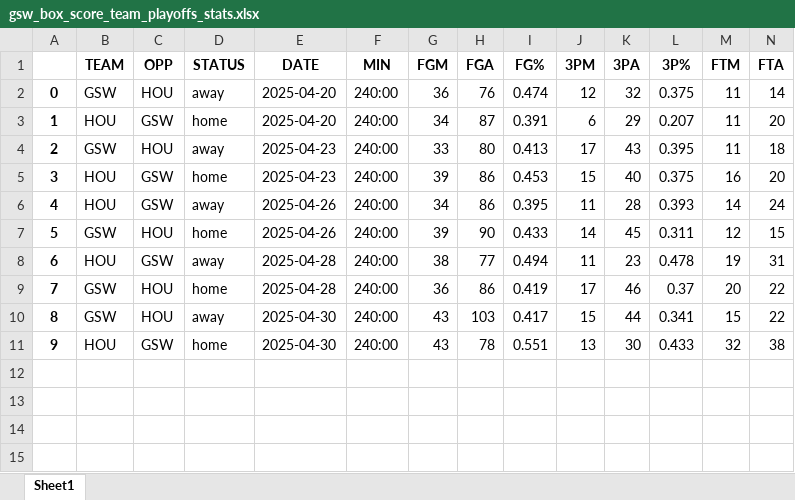
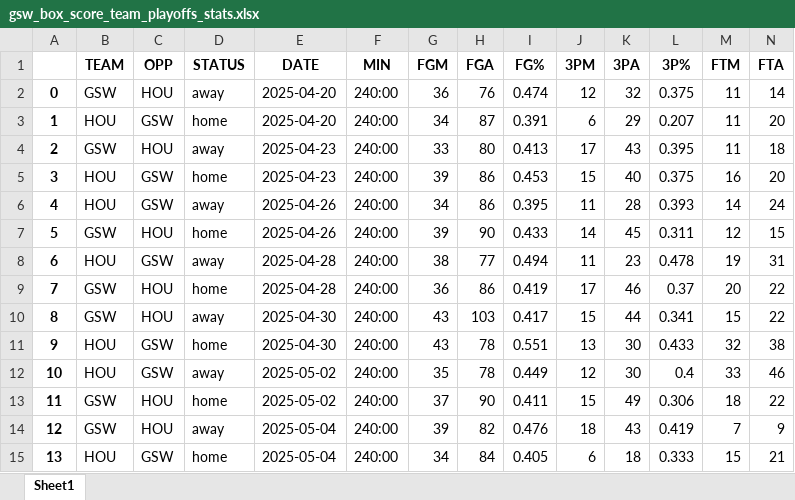
Before and after one commit to ds7cw/python_pandas_nba_analytics, an Excel workbook: data/gsw_box_score_team_playoffs_stats.xlsx, sheet Sheet1, drawn as a sheet; only a part is shown; values as stored, in another font and other column widths than the file's, no borders; rows hold the shown columns only; the diff names each change by its address in the sheet, - before the commit and + after, or states it on an @@ line.

```diff
--- a/data/gsw_box_score_team_playoffs_stats.xlsx (sheet Sheet1)
+++ b/data/gsw_box_score_team_playoffs_stats.xlsx (sheet Sheet1)
+row 12: 10 | HOU | GSW | away | 2025-05-02 | 240:00 | 35 | 78 | 0.449 | 12 | 30 | 0.4 | 33 | 46
+row 13: 11 | GSW | HOU | home | 2025-05-02 | 240:00 | 37 | 90 | 0.411 | 15 | 49 | 0.306 | 18 | 22
+row 14: 12 | GSW | HOU | away | 2025-05-04 | 240:00 | 39 | 82 | 0.476 | 18 | 43 | 0.419 | 7 | 9
+row 15: 13 | HOU | GSW | home | 2025-05-04 | 240:00 | 34 | 84 | 0.405 | 6 | 18 | 0.333 | 15 | 21
```
Also changed, not shown: data/gsw_box_score_player_playoffs_stats.xlsx, 2 other files.
